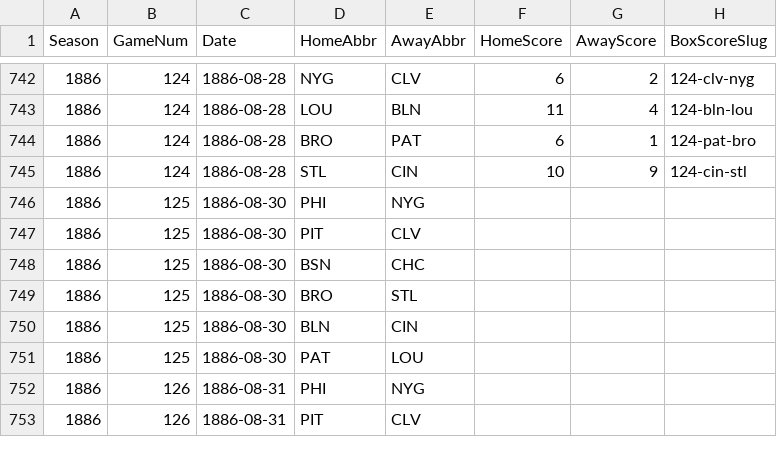
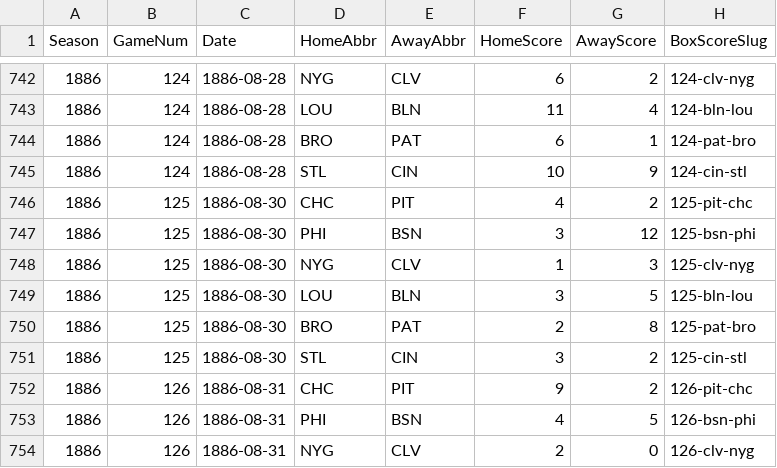
Before and after one commit to crazyjoe02/RewriteHistory, a CSV file: bbsite/data/1886/schedule.csv, drawn as a sheet; only a part is shown, gaps mark what is left out; the diff covers the shown part only.

Commit message:
Game 128

```diff
--- a/bbsite/data/1886/schedule.csv
+++ b/bbsite/data/1886/schedule.csv
@@ -745,9 +745,10 @@ Season,GameNum,Date,HomeAbbr,AwayAbbr,HomeScore,AwayScore,BoxScoreSlug
 1886,124,1886-08-28,STL,CIN,10,9,124-cin-stl
-1886,125,1886-08-30,PHI,NYG,,,
-1886,125,1886-08-30,PIT,CLV,,,
-1886,125,1886-08-30,BSN,CHC,,,
-1886,125,1886-08-30,BRO,STL,,,
-1886,125,1886-08-30,BLN,CIN,,,
-1886,125,1886-08-30,PAT,LOU,,,
-1886,126,1886-08-31,PHI,NYG,,,
-1886,126,1886-08-31,PIT,CLV,,,
+1886,125,1886-08-30,CHC,PIT,4,2,125-pit-chc
+1886,125,1886-08-30,PHI,BSN,3,12,125-bsn-phi
+1886,125,1886-08-30,NYG,CLV,1,3,125-clv-nyg
+1886,125,1886-08-30,LOU,BLN,3,5,125-bln-lou
+1886,125,1886-08-30,BRO,PAT,2,8,125-pat-bro
+1886,125,1886-08-30,STL,CIN,3,2,125-cin-stl
+1886,126,1886-08-31,CHC,PIT,9,2,126-pit-chc
+1886,126,1886-08-31,PHI,BSN,4,5,126-bsn-phi
+1886,126,1886-08-31,NYG,CLV,2,0,126-clv-nyg
```
Also changed, not shown: 1 added row, 2 removed rows and 54 edited cells elsewhere in this file, bbsite/data/1886/batting.csv, bbsite/data/1886/batting_metrics.csv, 19 other files.
